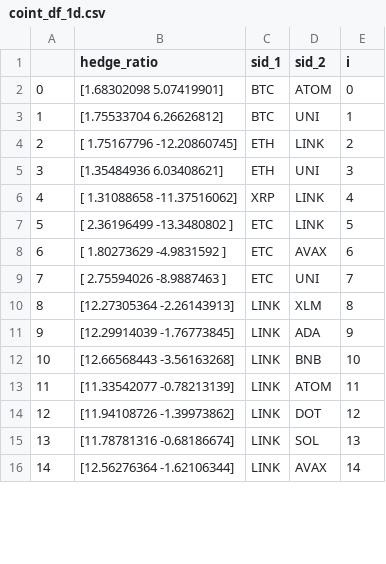
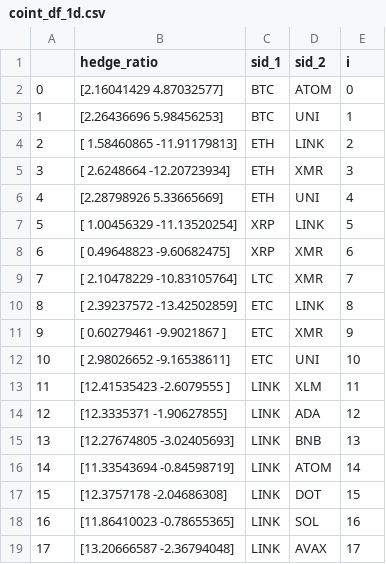
Before and after one commit to beannguyen/crypto-pair-trading, a CSV file: src/research/coint_df_1d.csv, drawn as a sheet; only a part is shown; removed rows and columns are numbered as before the commit, all else as after; the diff covers the shown part only; the diff names each change by its address in the sheet, - before the commit and + after, or states it on an @@ line.

```diff
--- a/src/research/coint_df_1d.csv
+++ b/src/research/coint_df_1d.csv
-B2 (hedge_ratio): [1.68302098 5.07419901]
+B2 (hedge_ratio): [2.16041429 4.87032577]
-B3 (hedge_ratio): [1.75533704 6.26626812]
+B3 (hedge_ratio): [2.26436696 5.98456253]
-B4 (hedge_ratio): [ 1.75167796 -12.20860745]
+B4 (hedge_ratio): [ 1.58460865 -11.91179813]
-B5 (hedge_ratio): [1.35484936 6.03408621]
+B5 (hedge_ratio): [ 2.6248664 -12.20723934]
-D5 (sid_2): UNI
+D5 (sid_2): XMR
+row 6: 4 | [2.28798926 5.33665669] | ETH | UNI | 4
@@ column A renumbered from row 7 down @@
-B7 (hedge_ratio): [ 1.31088658 -11.37516062]
+B7 (hedge_ratio): [ 1.00456329 -11.13520254]
-E7 (i): 4
+E7 (i): 5
+row 8: 6 | [ 0.49648823 -9.60682475] | XRP | XMR | 6
+row 9: 7 | [ 2.10478229 -10.83105764] | LTC | XMR | 7
-B10 (hedge_ratio): [ 2.36196499 -13.3480802 ]
+B10 (hedge_ratio): [ 2.39237572 -13.42502859]
-E10 (i): 5
+E10 (i): 8
-row 8: 6 | [ 1.80273629 -4.9831592 ] | ETC | AVAX | 6
+row 11: 9 | [ 0.60279461 -9.9021867 ] | ETC | XMR | 9
-B12 (hedge_ratio): [ 2.75594026 -8.9887463 ]
+B12 (hedge_ratio): [ 2.98026652 -9.16538611]
-E12 (i): 7
+E12 (i): 10
-B13 (hedge_ratio): [12.27305364 -2.26143913]
+B13 (hedge_ratio): [12.41535423 -2.6079555 ]
-E13 (i): 8
+E13 (i): 11
-B14 (hedge_ratio): [12.29914039 -1.76773845]
+B14 (hedge_ratio): [12.3335371 -1.90627855]
-E14 (i): 9
+E14 (i): 12
-B15 (hedge_ratio): [12.66568443 -3.56163268]
+B15 (hedge_ratio): [12.27674805 -3.02405693]
-E15 (i): 10
+E15 (i): 13
-B16 (hedge_ratio): [11.33542077 -0.78213139]
+B16 (hedge_ratio): [11.33543694 -0.84598719]
-E16 (i): 11
+E16 (i): 14
-B17 (hedge_ratio): [11.94108726 -1.39973862]
+B17 (hedge_ratio): [12.3757178 -2.04686308]
-E17 (i): 12
+E17 (i): 15
-B18 (hedge_ratio): [11.78781316 -0.68186674]
+B18 (hedge_ratio): [11.86410023 -0.78655365]
-E18 (i): 13
+E18 (i): 16
-B19 (hedge_ratio): [12.56276364 -1.62106344]
+B19 (hedge_ratio): [13.20666587 -2.36794048]
-E19 (i): 14
+E19 (i): 17
```
Also changed, not shown: 9 added rows, 1 removed row and 32 edited cells elsewhere in this file, src/research/coint_df_1h.csv, src/research/stationary_df_1d.csv, 8 other files.
